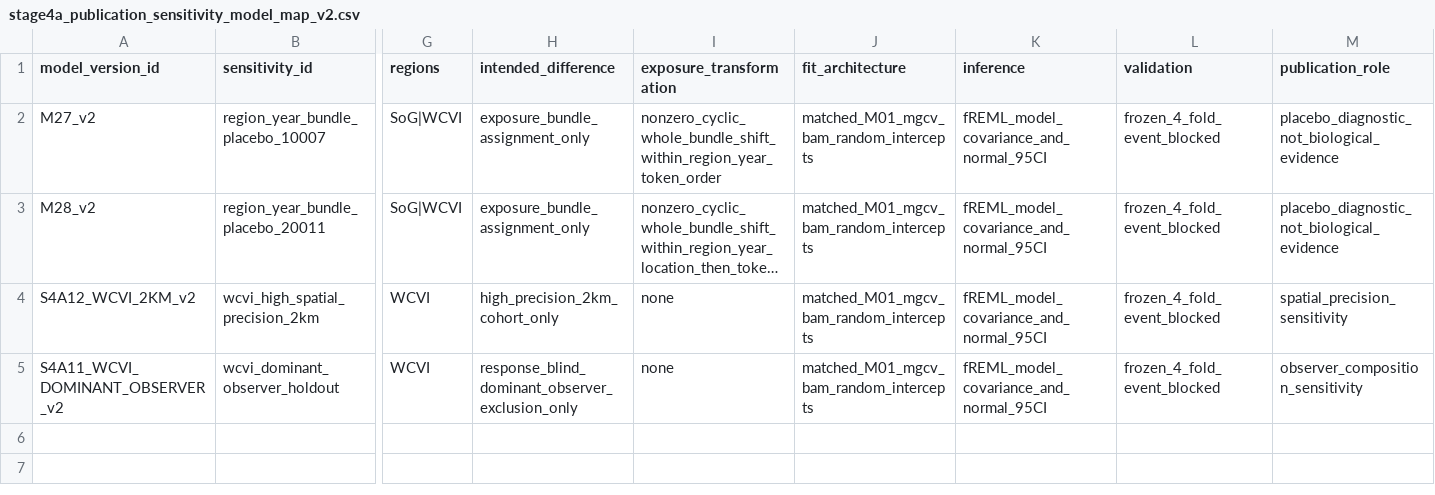
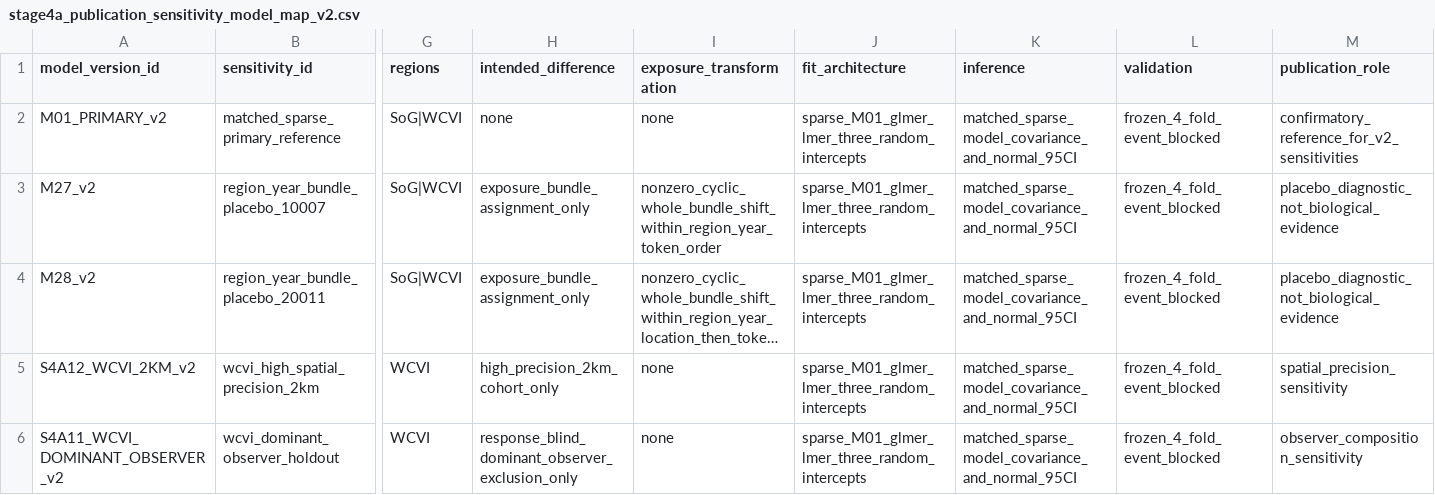
Before and after one commit to JTDingwall/herring-x-ebird-version-2, a CSV file: metadata/stage4a_publication_sensitivity_model_map_v2.csv, drawn as a sheet; only a part is shown, gaps mark what is left out; long unchanged cells end in …; addresses are those after the commit; rows hold the shown columns only; the diff names each change by its address in the sheet, - before the commit and + after, or states it on an @@ line.

Commit message:
Amend sensitivities to a sparse matched M01 engine

```diff
--- a/metadata/stage4a_publication_sensitivity_model_map_v2.csv
+++ b/metadata/stage4a_publication_sensitivity_model_map_v2.csv
+row 2: M01_PRIMARY_v2 | matched_sparse_primary_reference | SoG|WCVI | none | none | sparse_M01_glmer_lmer_three_random_intercepts | matched_sparse_model_covariance_and_normal_95CI | frozen_4_fold_event_blocked | confirmatory_reference_for_v2_sensitivities
-J3:J6 (fit_architecture): matched_M01_mgcv_bam_random_intercepts
+J3:J6 (fit_architecture): sparse_M01_glmer_lmer_three_random_intercepts
-K3:K6 (inference): fREML_model_covariance_and_normal_95CI
+K3:K6 (inference): matched_sparse_model_covariance_and_normal_95CI
```
Also changed, not shown: metadata/stage4a_publication_sensitivity_output_schema_v2.csv, 3 other files.
